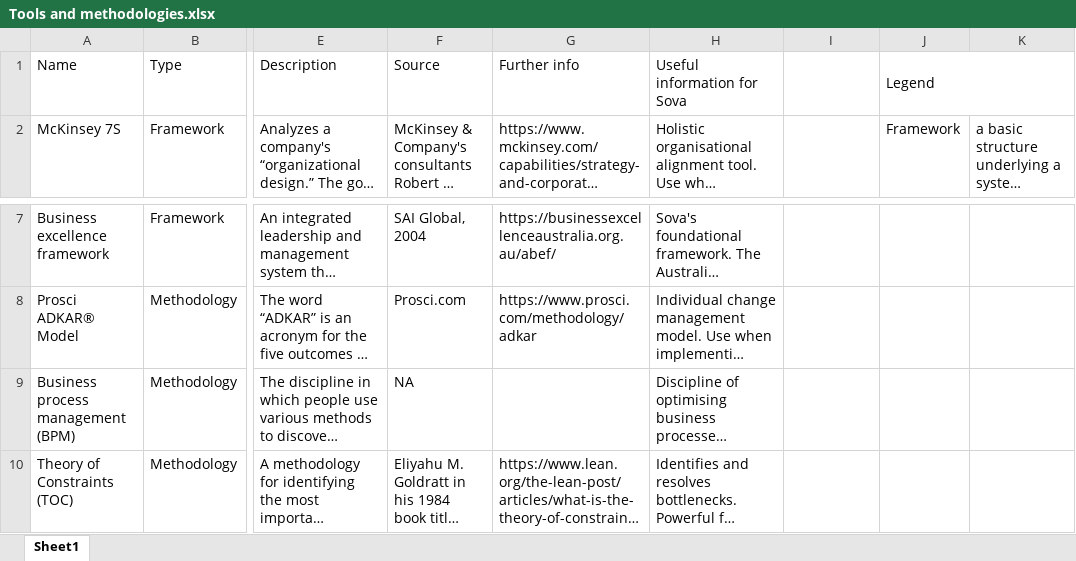
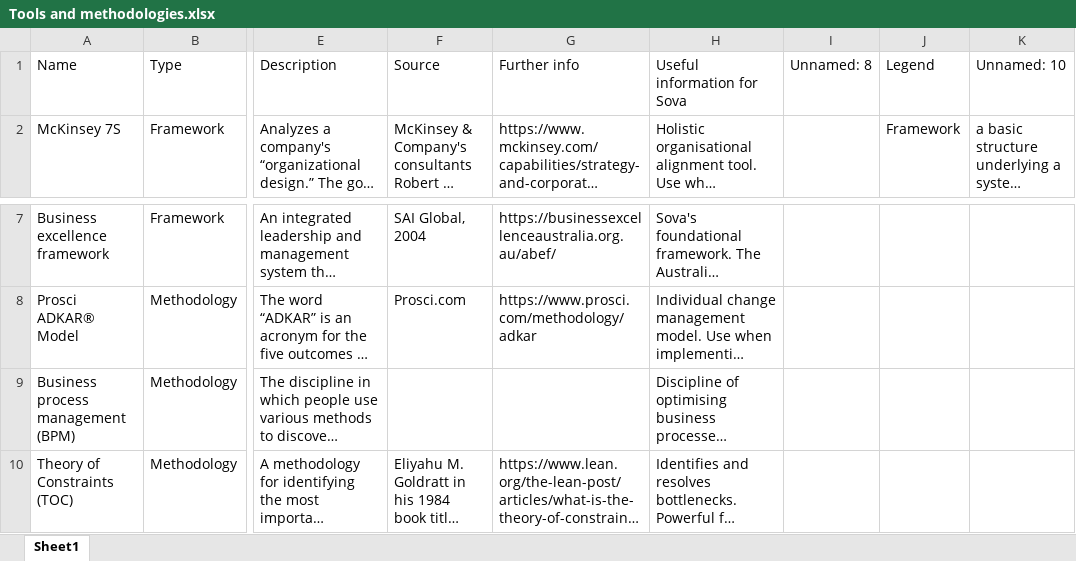
Before and after one commit to jane-korn/sova-mvp, an Excel workbook: Tools and methodologies.xlsx, sheet Sheet1, drawn as a sheet; only a part is shown, gaps mark what is left out; long unchanged cells end in …; values as stored, in another font and other column widths than the file's, no cell formats; the diff names each change by its address in the sheet, - before the commit and + after, or states it on an @@ line.

```diff
--- a/Tools and methodologies.xlsx (sheet Sheet1)
+++ b/Tools and methodologies.xlsx (sheet Sheet1)
-I1: (empty)
+I1: Unnamed: 8
-J1:K1 merged
-K1: (empty)
+K1: Unnamed: 10
-F9: NA
+F9: (empty)
```
Also changed, not shown: cell formats, SOVA_DIRECTORY.xlsx, Self Assessment Structure - Master.xlsx, 46 other files.
